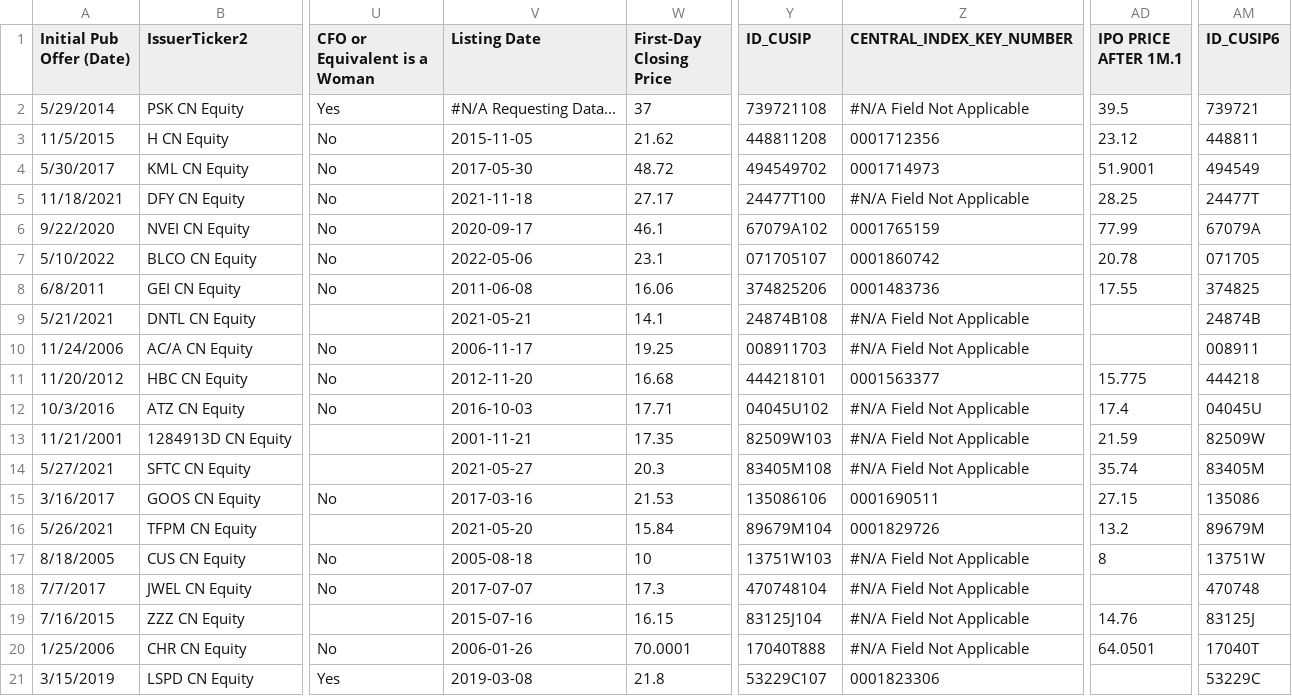
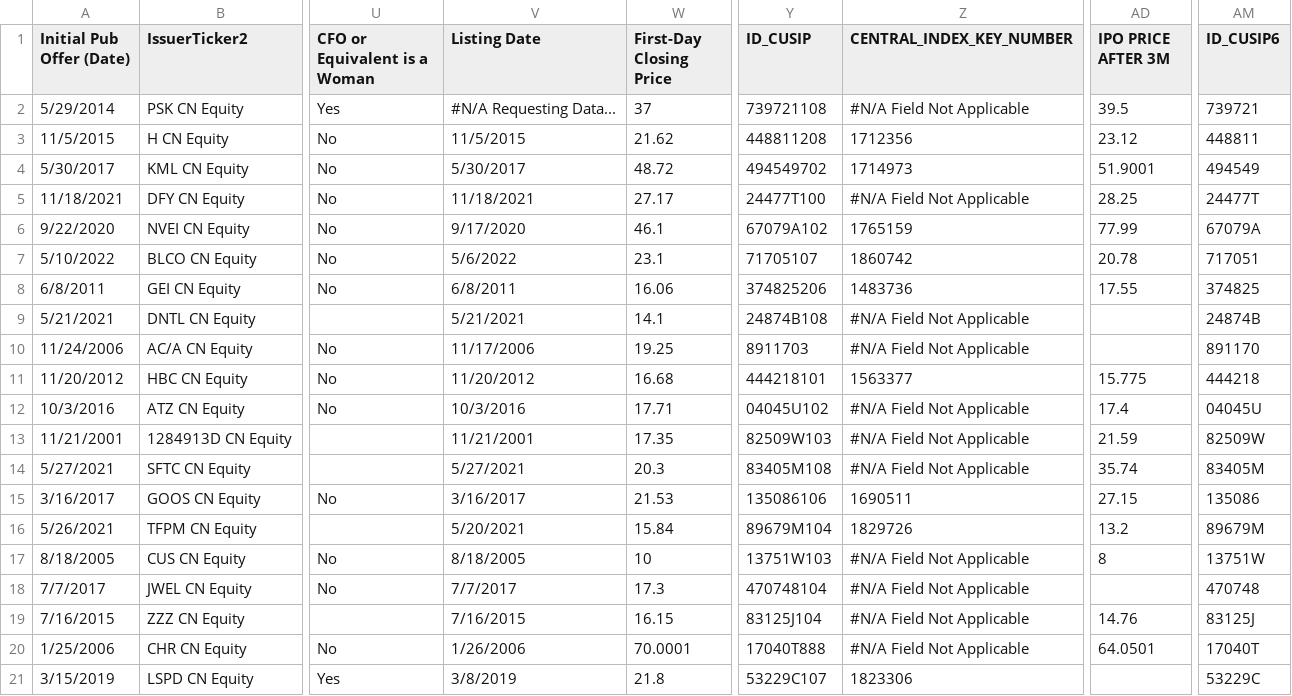
Before and after one commit to JoseDY24/wrds-data, a CSV file: bloomberg_filtered.csv, drawn as a sheet; only a part is shown, gaps mark what is left out; the diff covers the shown part only; the diff names each change by its address in the sheet, - before the commit and + after, or states it on an @@ line.

Commit message:
Fixed bug (3M was incorrectly labeled as 1M)

```diff
--- a/bloomberg_filtered.csv
+++ b/bloomberg_filtered.csv
-AD1: IPO PRICE AFTER 1M.1
+AD1: IPO PRICE AFTER 3M
-V3 (Listing Date): 2015-11-05
+V3 (Listing Date): 11/5/2015
-Z3 (CENTRAL_INDEX_KEY_NUMBER): 0001712356
+Z3 (CENTRAL_INDEX_KEY_NUMBER): 1712356
-V4 (Listing Date): 2017-05-30
+V4 (Listing Date): 5/30/2017
-Z4 (CENTRAL_INDEX_KEY_NUMBER): 0001714973
+Z4 (CENTRAL_INDEX_KEY_NUMBER): 1714973
-V5 (Listing Date): 2021-11-18
+V5 (Listing Date): 11/18/2021
-V6 (Listing Date): 2020-09-17
+V6 (Listing Date): 9/17/2020
-Z6 (CENTRAL_INDEX_KEY_NUMBER): 0001765159
+Z6 (CENTRAL_INDEX_KEY_NUMBER): 1765159
-V7 (Listing Date): 2022-05-06
+V7 (Listing Date): 5/6/2022
-Y7 (ID_CUSIP): 071705107
+Y7 (ID_CUSIP): 71705107
-Z7 (CENTRAL_INDEX_KEY_NUMBER): 0001860742
+Z7 (CENTRAL_INDEX_KEY_NUMBER): 1860742
-AM7 (ID_CUSIP6): 071705
+AM7 (ID_CUSIP6): 717051
-V8 (Listing Date): 2011-06-08
+V8 (Listing Date): 6/8/2011
-Z8 (CENTRAL_INDEX_KEY_NUMBER): 0001483736
+Z8 (CENTRAL_INDEX_KEY_NUMBER): 1483736
-V9 (Listing Date): 2021-05-21
+V9 (Listing Date): 5/21/2021
-V10 (Listing Date): 2006-11-17
+V10 (Listing Date): 11/17/2006
-Y10 (ID_CUSIP): 008911703
+Y10 (ID_CUSIP): 8911703
-AM10 (ID_CUSIP6): 008911
+AM10 (ID_CUSIP6): 891170
-V11 (Listing Date): 2012-11-20
+V11 (Listing Date): 11/20/2012
-Z11 (CENTRAL_INDEX_KEY_NUMBER): 0001563377
+Z11 (CENTRAL_INDEX_KEY_NUMBER): 1563377
-V12 (Listing Date): 2016-10-03
+V12 (Listing Date): 10/3/2016
-V13 (Listing Date): 2001-11-21
+V13 (Listing Date): 11/21/2001
-V14 (Listing Date): 2021-05-27
+V14 (Listing Date): 5/27/2021
-V15 (Listing Date): 2017-03-16
+V15 (Listing Date): 3/16/2017
-Z15 (CENTRAL_INDEX_KEY_NUMBER): 0001690511
+Z15 (CENTRAL_INDEX_KEY_NUMBER): 1690511
-V16 (Listing Date): 2021-05-20
+V16 (Listing Date): 5/20/2021
-Z16 (CENTRAL_INDEX_KEY_NUMBER): 0001829726
+Z16 (CENTRAL_INDEX_KEY_NUMBER): 1829726
-V17 (Listing Date): 2005-08-18
+V17 (Listing Date): 8/18/2005
-V18 (Listing Date): 2017-07-07
+V18 (Listing Date): 7/7/2017
-V19 (Listing Date): 2015-07-16
+V19 (Listing Date): 7/16/2015
-V20 (Listing Date): 2006-01-26
+V20 (Listing Date): 1/26/2006
-V21 (Listing Date): 2019-03-08
+V21 (Listing Date): 3/8/2019
-Z21 (CENTRAL_INDEX_KEY_NUMBER): 0001823306
+Z21 (CENTRAL_INDEX_KEY_NUMBER): 1823306
```
Also changed, not shown: 70 edited cells elsewhere in this file.
